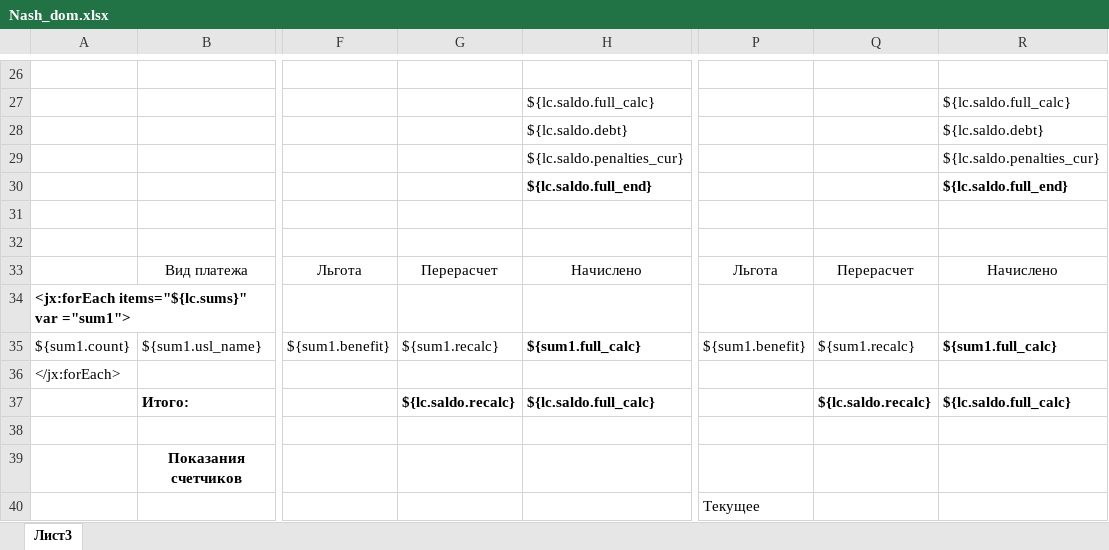
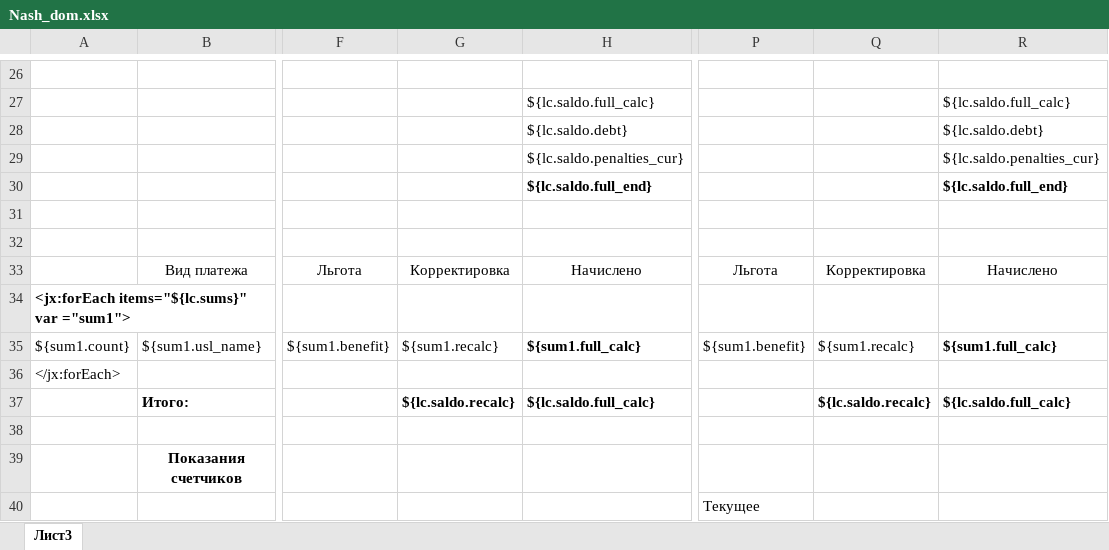
Before and after one commit to AlexeyKashintsev/TSG, an Excel workbook: app/Отчеты/Nash_dom.xlsx, sheet Лист3, drawn as a sheet; only a part is shown, gaps mark what is left out; values as stored, in another font and other column widths than the file's, no borders; the diff names each change by its address in the sheet, - before the commit and + after, or states it on an @@ line.

```diff
--- a/app/Отчеты/Nash_dom.xlsx (sheet Лист3)
+++ b/app/Отчеты/Nash_dom.xlsx (sheet Лист3)
-G33: Перерасчет
+G33: Корректировка
-Q33: Перерасчет
+Q33: Корректировка
```
Also changed, not shown: app/Отчеты/Квитанции интерстрой Сакко.xlsx, 3 other files.
